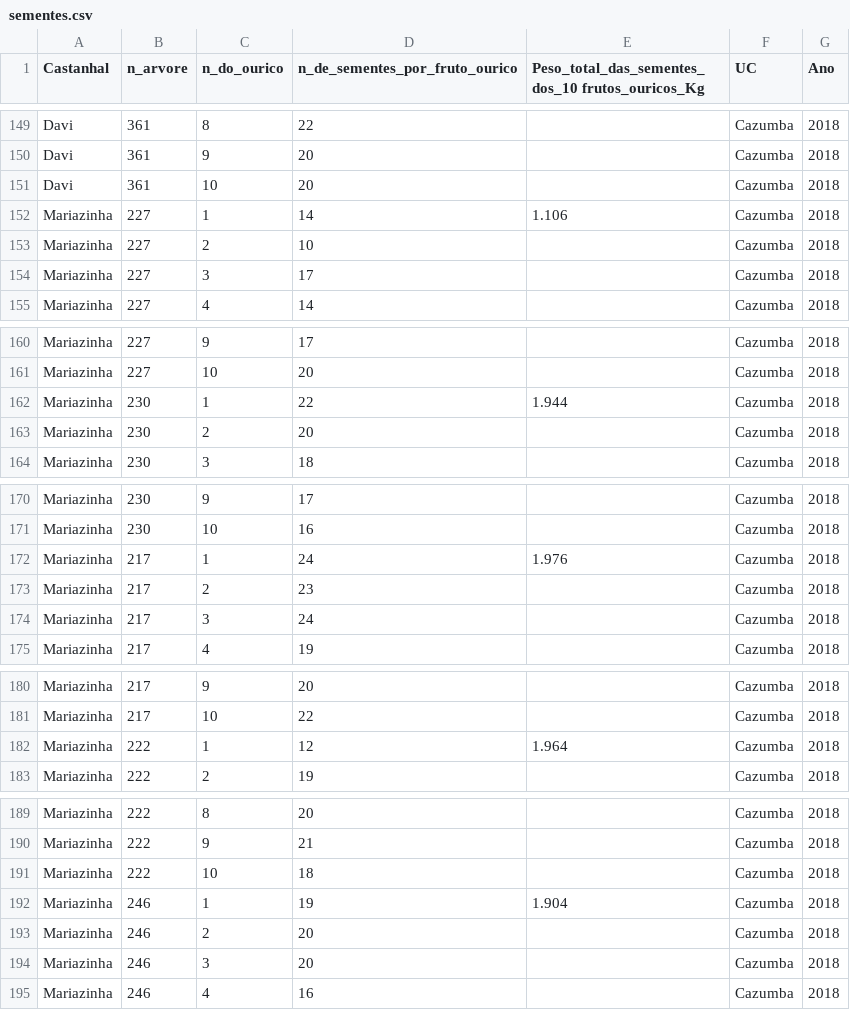
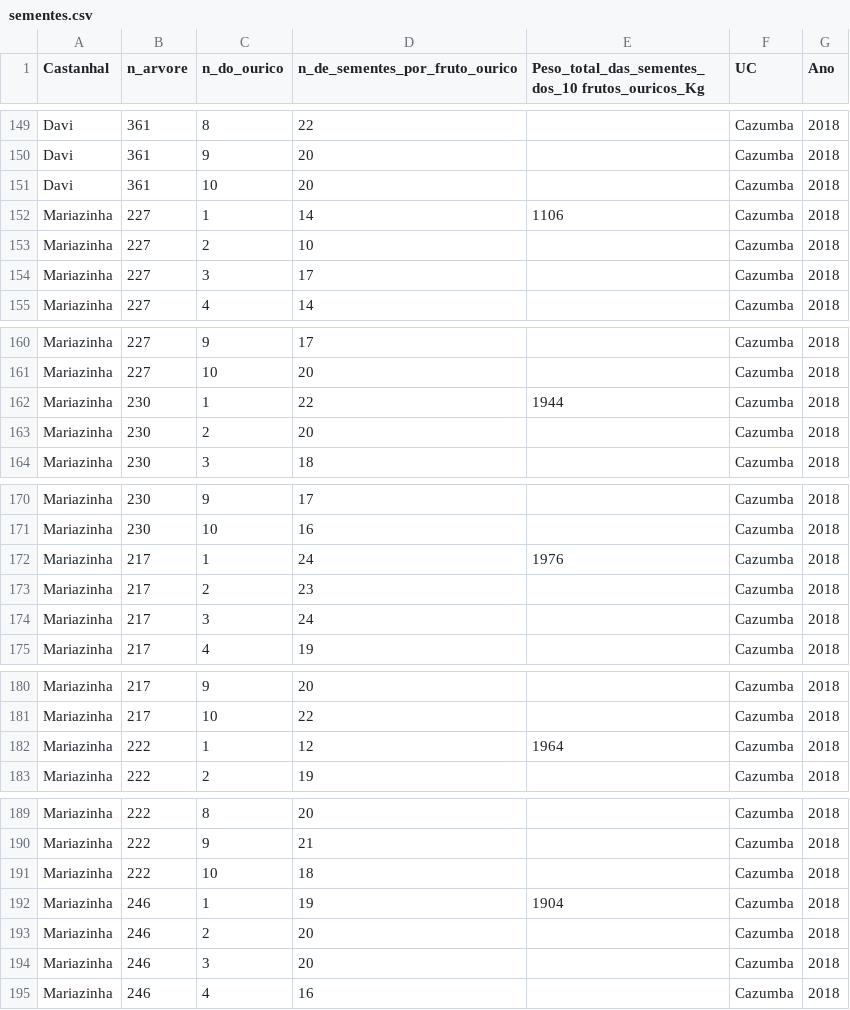
Before and after one commit to pardalismitis/monitoraCastanha, a CSV file: data/sementes.csv, drawn as a sheet; only a part is shown, gaps mark what is left out; the diff covers the shown part only.

```diff
--- a/data/sementes.csv
+++ b/data/sementes.csv
@@ -151,3 +151,3 @@ Davi;361;9;20;;Cazumba;2018
 Davi;361;10;20;;Cazumba;2018
-Mariazinha;227;1;14;1.106;Cazumba;2018
+Mariazinha;227;1;14;1106;Cazumba;2018
 Mariazinha;227;2;10;;Cazumba;2018
@@ -161,3 +161,3 @@ Mariazinha;227;9;17;;Cazumba;2018
 Mariazinha;227;10;20;;Cazumba;2018
-Mariazinha;230;1;22;1.944;Cazumba;2018
+Mariazinha;230;1;22;1944;Cazumba;2018
 Mariazinha;230;2;20;;Cazumba;2018
@@ -171,3 +171,3 @@ Mariazinha;230;9;17;;Cazumba;2018
 Mariazinha;230;10;16;;Cazumba;2018
-Mariazinha;217;1;24;1.976;Cazumba;2018
+Mariazinha;217;1;24;1976;Cazumba;2018
 Mariazinha;217;2;23;;Cazumba;2018
@@ -181,3 +181,3 @@ Mariazinha;217;9;20;;Cazumba;2018
 Mariazinha;217;10;22;;Cazumba;2018
-Mariazinha;222;1;12;1.964;Cazumba;2018
+Mariazinha;222;1;12;1964;Cazumba;2018
 Mariazinha;222;2;19;;Cazumba;2018
@@ -191,3 +191,3 @@ Mariazinha;222;9;21;;Cazumba;2018
 Mariazinha;222;10;18;;Cazumba;2018
-Mariazinha;246;1;19;1.904;Cazumba;2018
+Mariazinha;246;1;19;1904;Cazumba;2018
 Mariazinha;246;2;20;;Cazumba;2018
```
Also changed, not shown: 69 edited cells elsewhere in this file.
